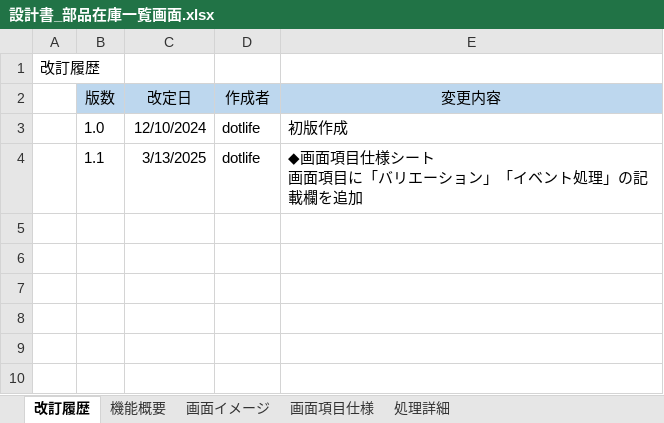
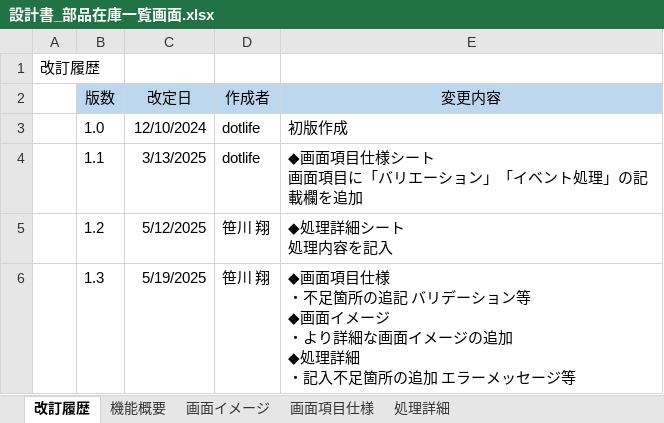
Before and after one commit to digital-ojt/development-webCourse-DroneInventorySystem, an Excel workbook: docs/詳細設計書/設計書_部品在庫一覧画面.xlsx, sheet 改訂履歴, drawn as a sheet; values as stored, in another font and other column widths than the file's, no borders; ↵ is a line break in a cell; the diff names each change by its address in the sheet, - before the commit and + after, or states it on an @@ line.

```diff
--- a/docs/詳細設計書/設計書_部品在庫一覧画面.xlsx (sheet 改訂履歴)
+++ b/docs/詳細設計書/設計書_部品在庫一覧画面.xlsx (sheet 改訂履歴)
+row 5:  | 1.2 | 5/12/2025 | 笹川 翔 | ◆処理詳細シート ↵ 処理内容を記入
+row 6:  | 1.3 | 5/19/2025 | 笹川 翔 | ◆画面項目仕様 ↵ ・不足箇所の追記 バリデーション等 ↵ ◆画面イメージ ↵ ・より詳細な画面イメージの追加 ↵ ◆処理詳細 ↵ ・記入不足箇所の追加 エラーメッセージ等
```
Also changed, not shown: sheet 画面イメージ, sheet 処理詳細, sheet 画面項目仕様, docs/詳細設計書/詳細設計書_在庫センター情報画面.xlsx, docs/詳細設計書/詳細設計書_操作履歴画面.xlsx, 13 other files.
